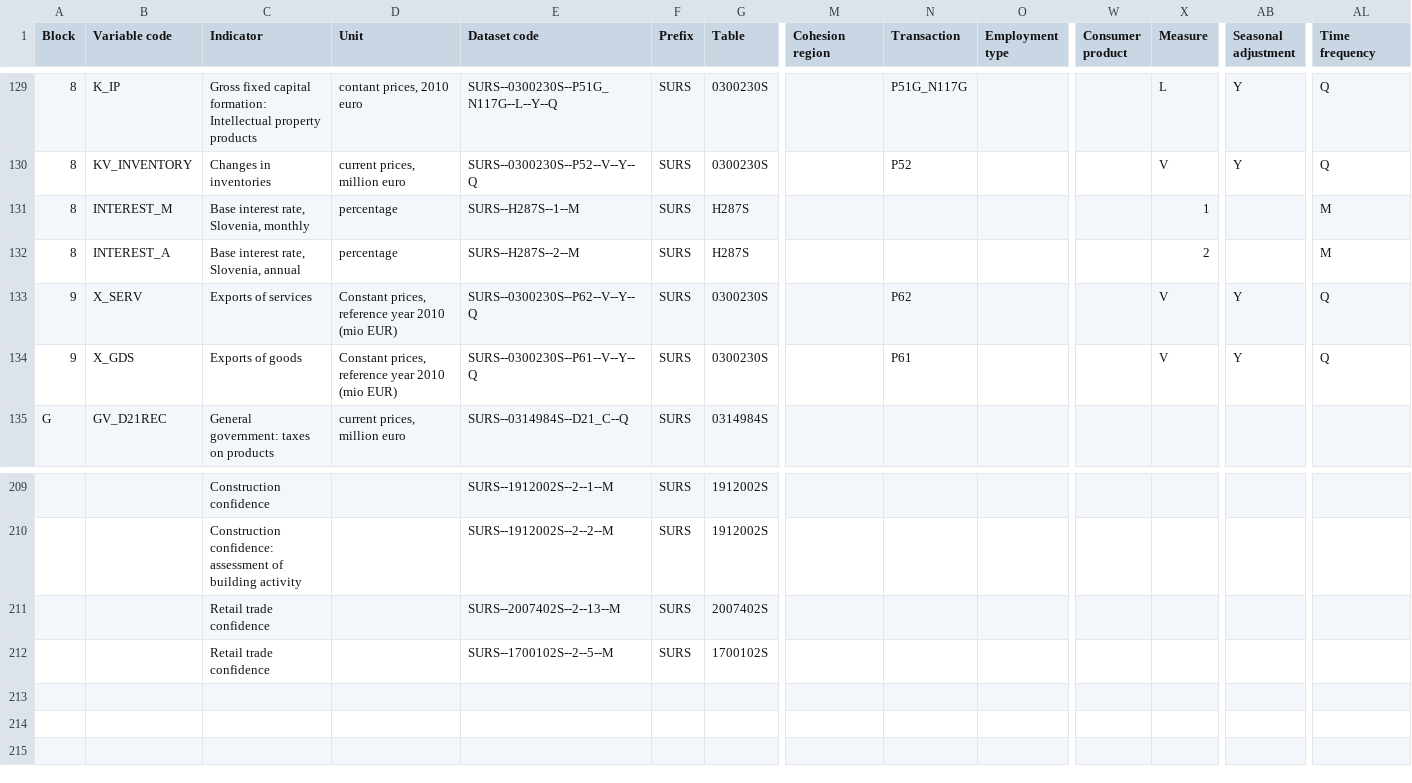
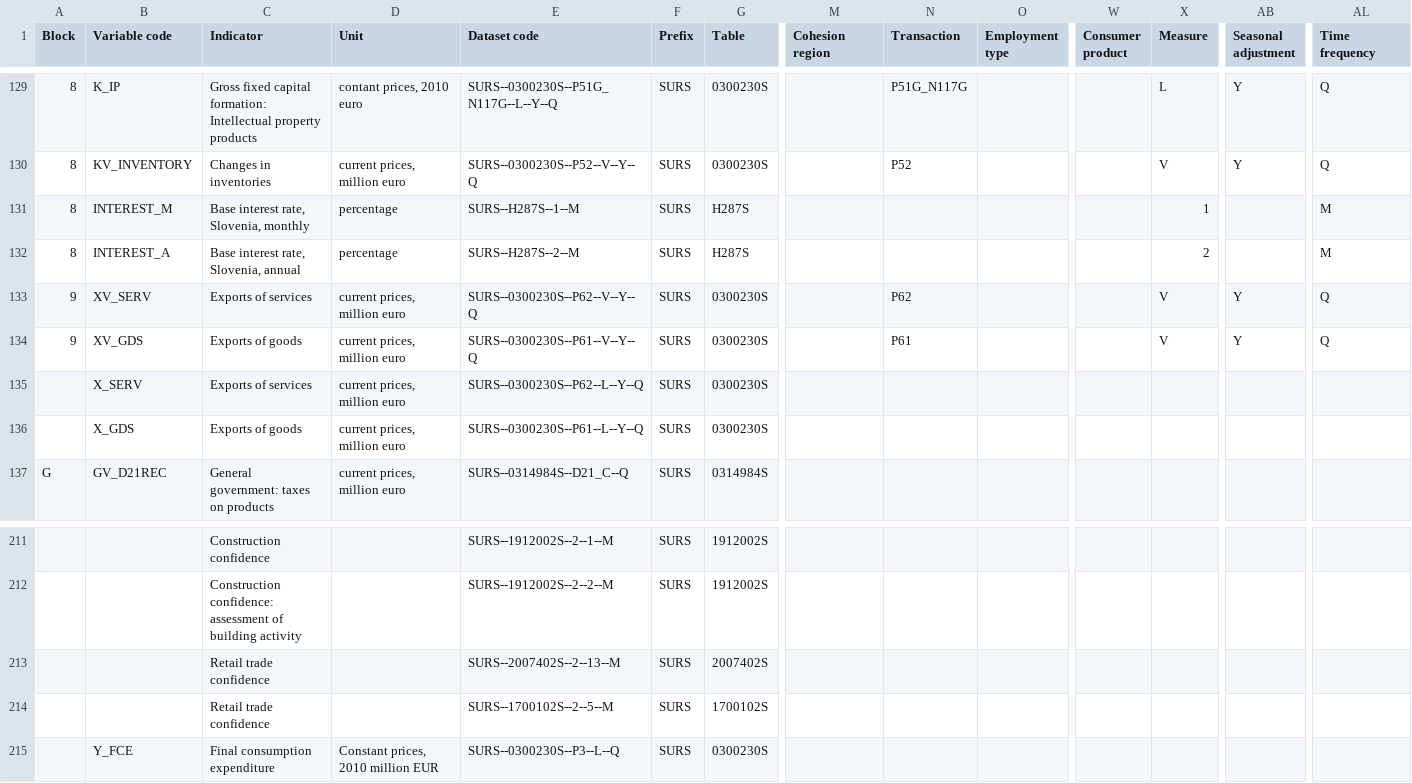
Before and after one commit to IMAD-UMAR/dittodb2platform, a CSV file: data/indicators_sistat.csv, drawn as a sheet; only a part is shown, gaps mark what is left out; addresses are those after the commit; rows hold the shown columns only; the diff names each change by its address in the sheet, - before the commit and + after, or states it on an @@ line.

Commit message:
Added new Sistat and Eurostat series

```diff
--- a/data/indicators_sistat.csv
+++ b/data/indicators_sistat.csv
+row 133: 9 | XV_SERV | Exports of services | current prices, million euro | SURS--0300230S--P62--V--Y--Q | SURS | 0300230S |  | P62 |  |  | V | Y | Q
+row 134: 9 | XV_GDS | Exports of goods | current prices, million euro | SURS--0300230S--P61--V--Y--Q | SURS | 0300230S |  | P61 |  |  | V | Y | Q
-A135:A136 (Block): 9
+A135:A136 (Block): (empty)
-D135:D136 (Unit): Constant prices, reference year 2010 (mio EUR)
+D135:D136 (Unit): current prices, million euro
-E135 (Dataset code): SURS--0300230S--P62--V--Y--Q
+E135 (Dataset code): SURS--0300230S--P62--L--Y--Q
-N135 (Transaction): P62
+N135 (Transaction): (empty)
-X135:X136 (Measure): V
+X135:X136 (Measure): (empty)
-AB135:AB136 (Seasonal adjustment): Y
+AB135:AB136 (Seasonal adjustment): (empty)
-AL135:AL136 (Time frequency): Q
+AL135:AL136 (Time frequency): (empty)
-E136 (Dataset code): SURS--0300230S--P61--V--Y--Q
+E136 (Dataset code): SURS--0300230S--P61--L--Y--Q
-N136 (Transaction): P61
+N136 (Transaction): (empty)
+row 215:  | Y_FCE | Final consumption expenditure | Constant prices, 2010 million EUR | SURS--0300230S--P3--L--Q | SURS | 0300230S
```
Also changed, not shown: data/indicators_eurostat.csv.
